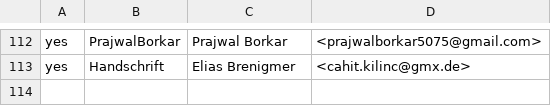
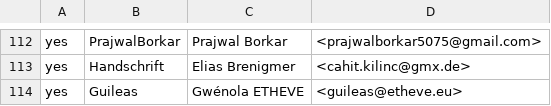
Before and after one commit to rjtch/ockam-contributors, a CSV file: CONTRIBUTORS.csv, drawn as a sheet; only a part is shown, gaps mark what is left out; the diff names each change by its address in the sheet, - before the commit and + after, or states it on an @@ line.

Commit message:
Add myself to contributors

```diff
--- a/CONTRIBUTORS.csv
+++ b/CONTRIBUTORS.csv
+row 114: yes | Guileas | Gwénola ETHEVE | <guileas@etheve.eu>
```
